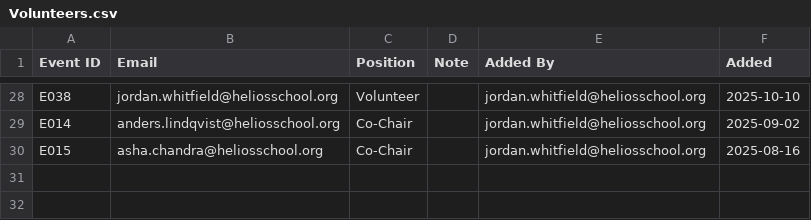
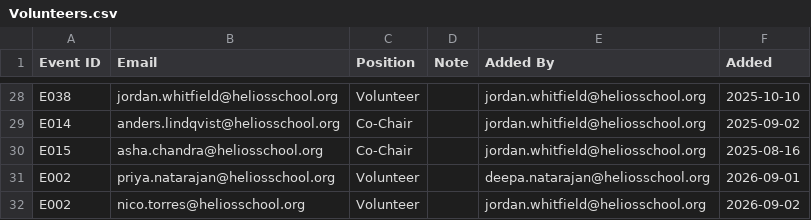
Before and after one commit to heliosian/heliosian, a CSV file: sampledata/events/Volunteers.csv, drawn as a sheet; only a part is shown, gaps mark what is left out.

```diff
--- a/sampledata/events/Volunteers.csv
+++ b/sampledata/events/Volunteers.csv
@@ -30 +30,3 @@ E014,anders.lindqvist@heliosschool.org,Co-Chair,,jordan.whitfield@heliosschool.o
 E015,asha.chandra@heliosschool.org,Co-Chair,,jordan.whitfield@heliosschool.org,2025-08-16
+E002,priya.natarajan@heliosschool.org,Volunteer,,deepa.natarajan@heliosschool.org,2026-09-01
+E002,nico.torres@heliosschool.org,Volunteer,,jordan.whitfield@heliosschool.org,2026-09-02
```
Also changed, not shown: 7 other files.
